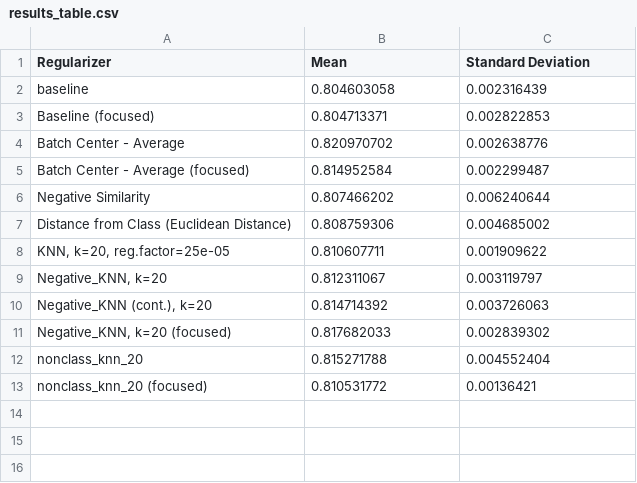
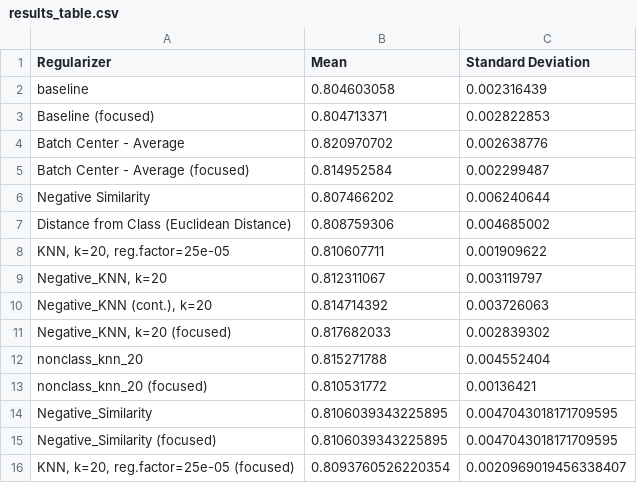
Before and after one commit to nasioutz/DeepHash, a CSV file: examples/dch/results_table.csv, drawn as a sheet.

Commit message:
results table update

```diff
--- a/examples/dch/results_table.csv
+++ b/examples/dch/results_table.csv
@@ -13 +13,4 @@ nonclass_knn_20,0.815271788,0.004552404
 nonclass_knn_20 (focused),0.810531772,0.00136421
+Negative_Similarity,0.8106039343225895,0.0047043018171709595
+Negative_Similarity (focused),0.8106039343225895,0.0047043018171709595
+"KNN, k=20, reg.factor=25e-05 (focused)",0.8093760526220354,0.0020969019456338407
```
Also changed, not shown: 1 other file.
